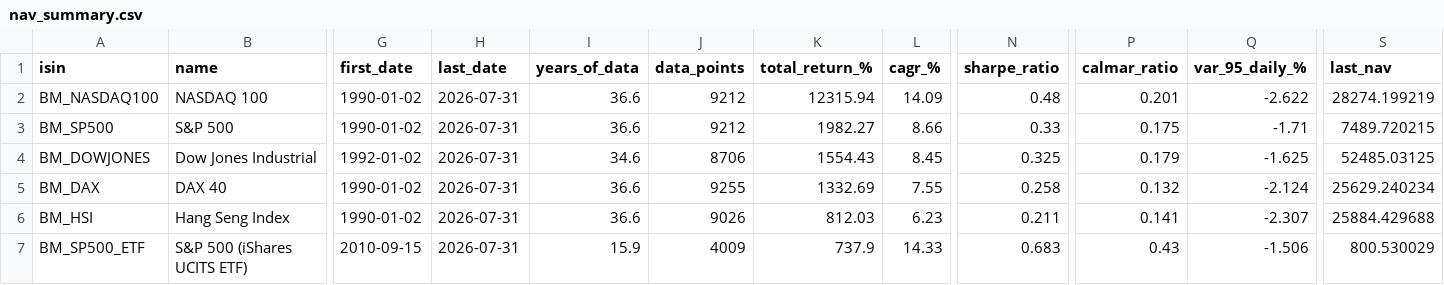
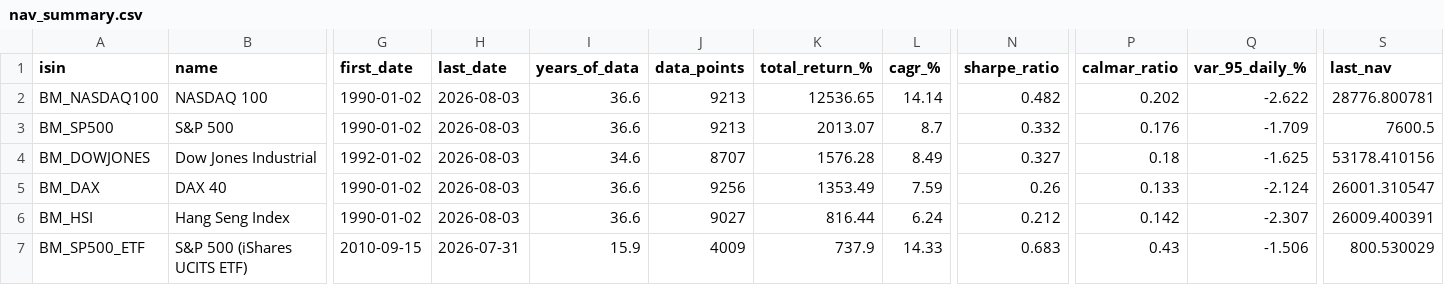
Before and after one commit to aleixtrull/allianz-fund-terminal, a CSV file: data/nav_summary.csv, drawn as a sheet; only a part is shown, gaps mark what is left out; the diff covers the shown part only; the diff names each change by its address in the sheet, - before the commit and + after, or states it on an @@ line.

```diff
--- a/data/nav_summary.csv
+++ b/data/nav_summary.csv
-H2:H6 (last_date): 2026-07-31
+H2:H6 (last_date): 2026-08-03
-J2:J3 (data_points): 9212
+J2:J3 (data_points): 9213
-K2 (total_return_%): 12315.94
+K2 (total_return_%): 12536.65
-L2 (cagr_%): 14.09
+L2 (cagr_%): 14.14
-N2 (sharpe_ratio): 0.48
+N2 (sharpe_ratio): 0.482
-P2 (calmar_ratio): 0.201
+P2 (calmar_ratio): 0.202
-S2 (last_nav): 28274.199219
+S2 (last_nav): 28776.800781
-K3 (total_return_%): 1982.27
+K3 (total_return_%): 2013.07
-L3 (cagr_%): 8.66
+L3 (cagr_%): 8.7
-N3 (sharpe_ratio): 0.33
+N3 (sharpe_ratio): 0.332
-P3 (calmar_ratio): 0.175
+P3 (calmar_ratio): 0.176
-Q3 (var_95_daily_%): -1.71
+Q3 (var_95_daily_%): -1.709
-S3 (last_nav): 7489.720215
+S3 (last_nav): 7600.5
-J4 (data_points): 8706
+J4 (data_points): 8707
-K4 (total_return_%): 1554.43
+K4 (total_return_%): 1576.28
-L4 (cagr_%): 8.45
+L4 (cagr_%): 8.49
-N4 (sharpe_ratio): 0.325
+N4 (sharpe_ratio): 0.327
-P4 (calmar_ratio): 0.179
+P4 (calmar_ratio): 0.18
-S4 (last_nav): 52485.03125
+S4 (last_nav): 53178.410156
-J5 (data_points): 9255
+J5 (data_points): 9256
-K5 (total_return_%): 1332.69
+K5 (total_return_%): 1353.49
-L5 (cagr_%): 7.55
+L5 (cagr_%): 7.59
-N5 (sharpe_ratio): 0.258
+N5 (sharpe_ratio): 0.26
-P5 (calmar_ratio): 0.132
+P5 (calmar_ratio): 0.133
-S5 (last_nav): 25629.240234
+S5 (last_nav): 26001.310547
-J6 (data_points): 9026
+J6 (data_points): 9027
-K6 (total_return_%): 812.03
+K6 (total_return_%): 816.44
-L6 (cagr_%): 6.23
+L6 (cagr_%): 6.24
-N6 (sharpe_ratio): 0.211
+N6 (sharpe_ratio): 0.212
-P6 (calmar_ratio): 0.141
+P6 (calmar_ratio): 0.142
-S6 (last_nav): 25884.429688
+S6 (last_nav): 26009.400391
```
Also changed, not shown: 1 added row, 1 removed row and 57 edited cells elsewhere in this file, 2 other files.
